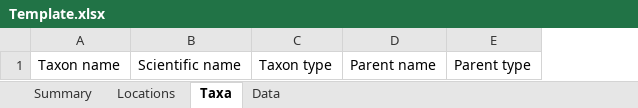
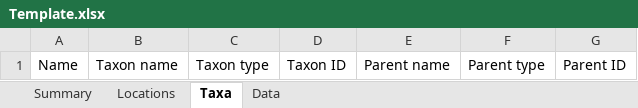
Before and after one commit to ImperialCollegeLondon/safedata_validator, an Excel workbook: Template.xlsx, sheet Taxa, drawn as a sheet; values as stored, in another font and other column widths than the file's, no borders; removed rows and columns are numbered as before the commit, all else as after; the diff names each change by its address in the sheet, - before the commit and + after, or states it on an @@ line.

Commit message:
Updated Test and Template Excel files, some auxilliary testing and exploration files

```diff
--- a/Template.xlsx (sheet Taxa)
+++ b/Template.xlsx (sheet Taxa)
+column A, row 1: Name
-column B, row 1: Scientific name
+column D, row 1: Taxon ID
+column G, row 1: Parent ID
```
Also changed, not shown: Test_format_bad.xlsx, Test_format_good.xlsx, 5 other files.
